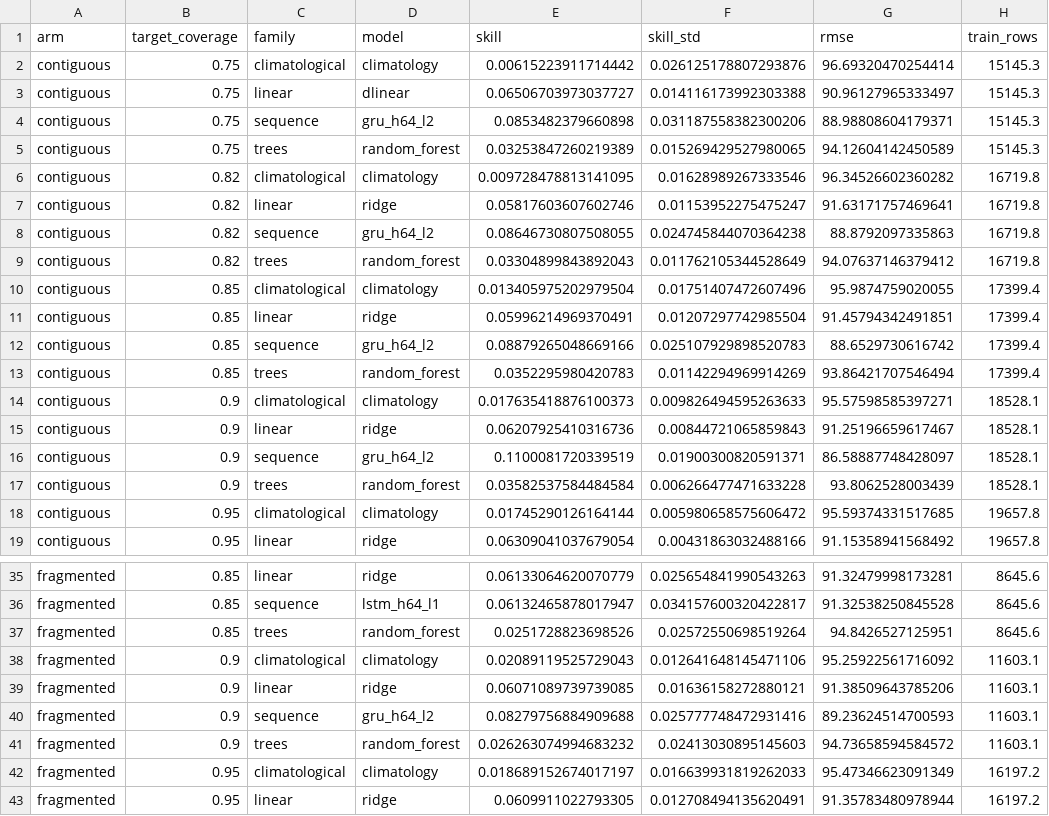
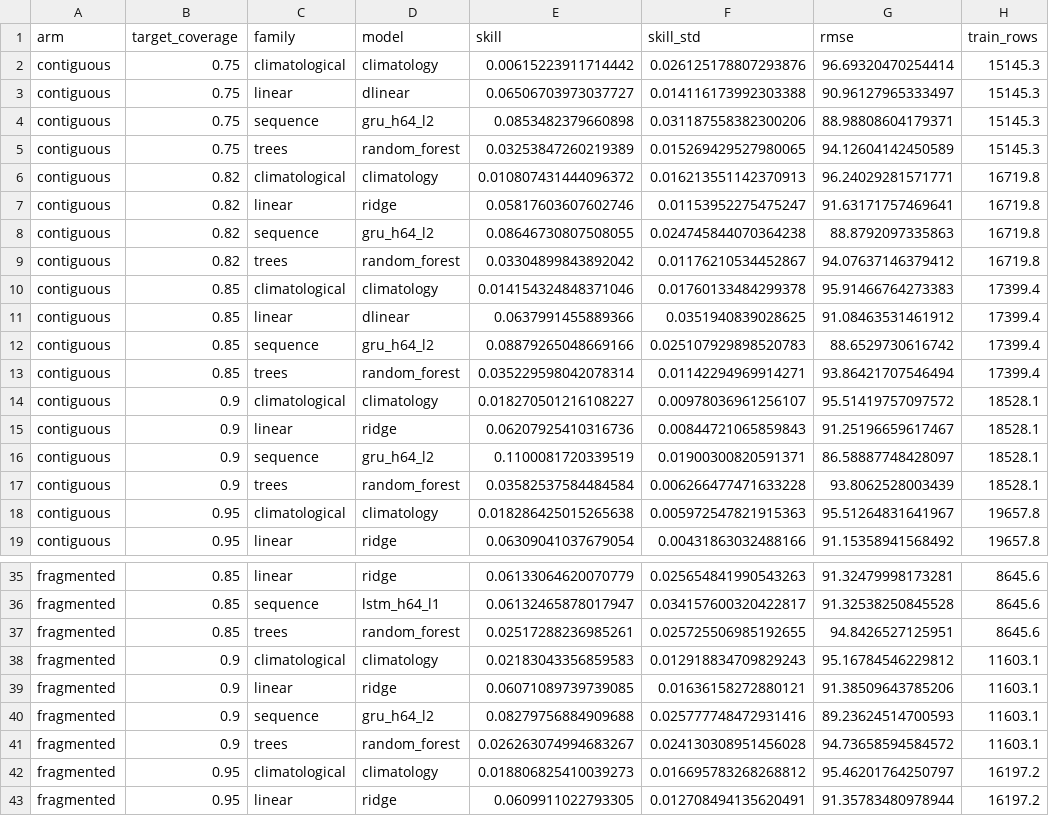
Before and after one commit to TanvirAnjumApurbo/air-quality, a CSV file: results/tables/beijing/ablation_by_family.csv, drawn as a sheet; only a part is shown, gaps mark what is left out; the diff names each change by its address in the sheet, - before the commit and + after, or states it on an @@ line.

```diff
--- a/results/tables/beijing/ablation_by_family.csv
+++ b/results/tables/beijing/ablation_by_family.csv
-E6 (skill): 0.009728478813141095
+E6 (skill): 0.010807431444096372
-F6 (skill_std): 0.01628989267333546
+F6 (skill_std): 0.016213551142370913
-G6 (rmse): 96.34526602360282
+G6 (rmse): 96.24029281571771
-E9 (skill): 0.03304899843892043
+E9 (skill): 0.03304899843892042
-F9 (skill_std): 0.011762105344528649
+F9 (skill_std): 0.01176210534452867
-E10 (skill): 0.013405975202979504
+E10 (skill): 0.014154324848371046
-F10 (skill_std): 0.01751407472607496
+F10 (skill_std): 0.01760133484299378
-G10 (rmse): 95.9874759020055
+G10 (rmse): 95.91466764273383
-D11 (model): ridge
+D11 (model): dlinear
-E11 (skill): 0.05996214969370491
+E11 (skill): 0.0637991455889366
-F11 (skill_std): 0.01207297742985504
+F11 (skill_std): 0.0351940839028625
-G11 (rmse): 91.45794342491851
+G11 (rmse): 91.08463531461912
-E13 (skill): 0.0352295980420783
+E13 (skill): 0.035229598042078314
-F13 (skill_std): 0.01142294969914269
+F13 (skill_std): 0.01142294969914271
-E14 (skill): 0.017635418876100373
+E14 (skill): 0.018270501216108227
-F14 (skill_std): 0.009826494595263633
+F14 (skill_std): 0.00978036961256107
-G14 (rmse): 95.57598585397271
+G14 (rmse): 95.51419757097572
-E18 (skill): 0.01745290126164144
+E18 (skill): 0.018286425015265638
-F18 (skill_std): 0.005980658575606472
+F18 (skill_std): 0.005972547821915363
-G18 (rmse): 95.59374331517685
+G18 (rmse): 95.51264831641967
-E37 (skill): 0.0251728823698526
+E37 (skill): 0.02517288236985261
-F37 (skill_std): 0.02572550698519264
+F37 (skill_std): 0.025725506985192655
-E38 (skill): 0.02089119525729043
+E38 (skill): 0.02183043356859583
-F38 (skill_std): 0.012641648145471106
+F38 (skill_std): 0.012918834709829243
-G38 (rmse): 95.25922561716092
+G38 (rmse): 95.16784546229812
-E41 (skill): 0.026263074994683232
+E41 (skill): 0.026263074994683267
-F41 (skill_std): 0.02413030895145603
+F41 (skill_std): 0.024130308951456028
-E42 (skill): 0.018689152674017197
+E42 (skill): 0.018806825410039273
-F42 (skill_std): 0.016639931819262033
+F42 (skill_std): 0.016695783268268812
-G42 (rmse): 95.47346623091349
+G42 (rmse): 95.46201764250797
```
Also changed, not shown: results/tables/beijing/ablation_arm_gap.csv, results/tables/beijing/ablation_by_model.csv, 17 other files.
